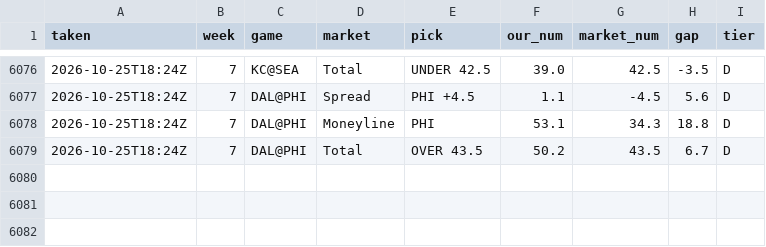
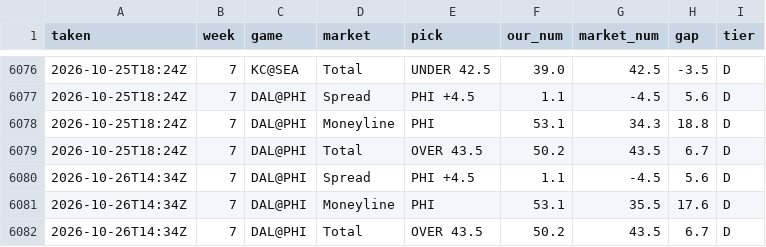
Before and after one commit to fourty2se7en/nfl-card, a CSV file: scripts/ledger_history.csv, drawn as a sheet; only a part is shown, gaps mark what is left out.

```diff
--- a/scripts/ledger_history.csv
+++ b/scripts/ledger_history.csv
@@ -6079 +6079,4 @@ taken,week,game,market,pick,our_num,market_num,gap,tier
 2026-10-25T18:24Z,7,DAL@PHI,Total,OVER 43.5,50.2,43.5,6.7,D
+2026-10-26T14:34Z,7,DAL@PHI,Spread,PHI +4.5,1.1,-4.5,5.6,D
+2026-10-26T14:34Z,7,DAL@PHI,Moneyline,PHI,53.1,35.5,17.6,D
+2026-10-26T14:34Z,7,DAL@PHI,Total,OVER 43.5,50.2,43.5,6.7,D
```
Also changed, not shown: scripts/ledger_week7.csv, scripts/season_stats.csv, 5 other files.
